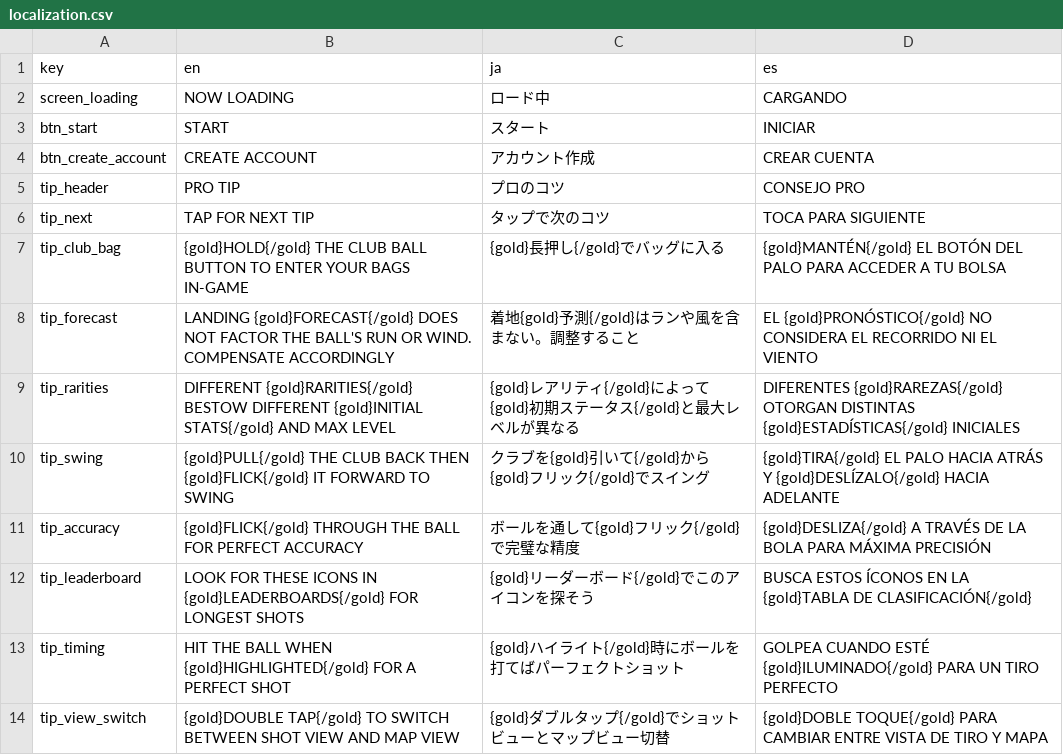
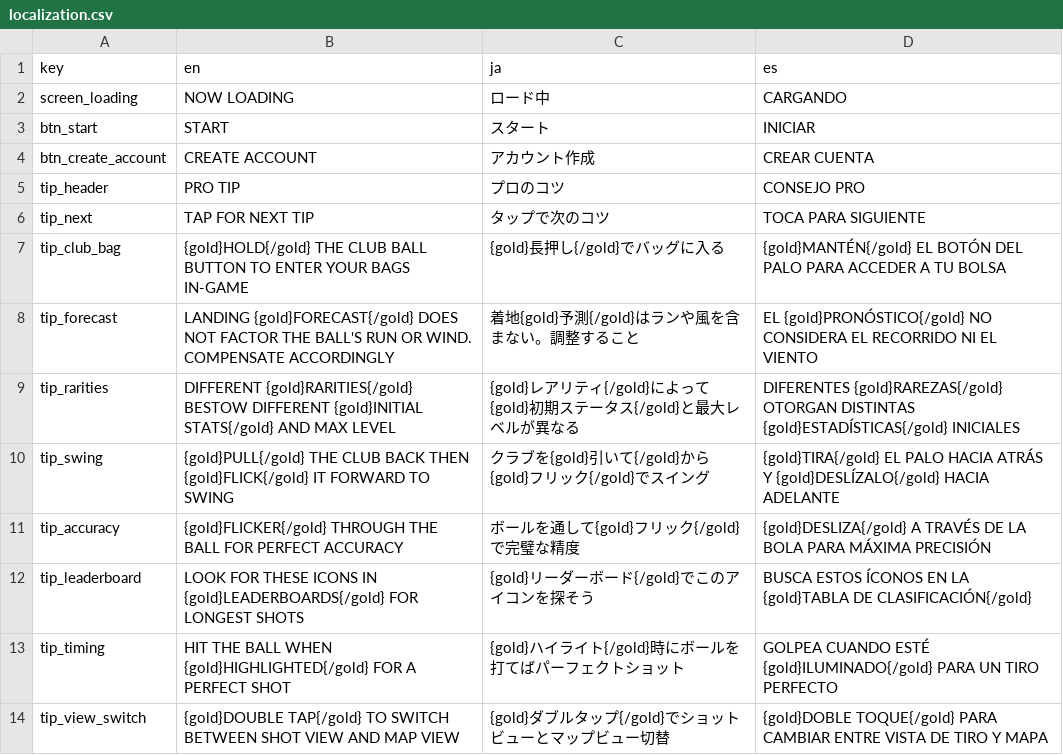
Before and after one commit to cesarguarinoni/Golfin-Redux, a CSV file: Assets/Resources/Data/localization.csv, drawn as a sheet; the diff names each change by its address in the sheet, - before the commit and + after, or states it on an @@ line.

```diff
--- a/Assets/Resources/Data/localization.csv
+++ b/Assets/Resources/Data/localization.csv
-B11 (en): {gold}FLICK{/gold} THROUGH THE…
+B11 (en): {gold}FLICKER{/gold} THROUGH THE…
```
Also changed, not shown: 28 other files.
